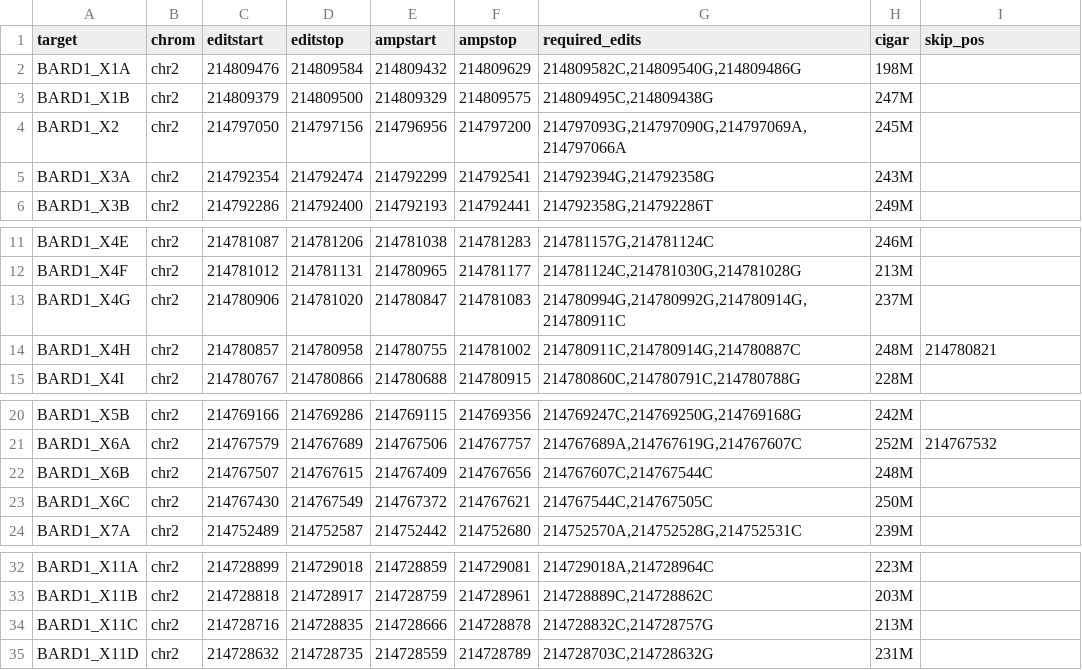
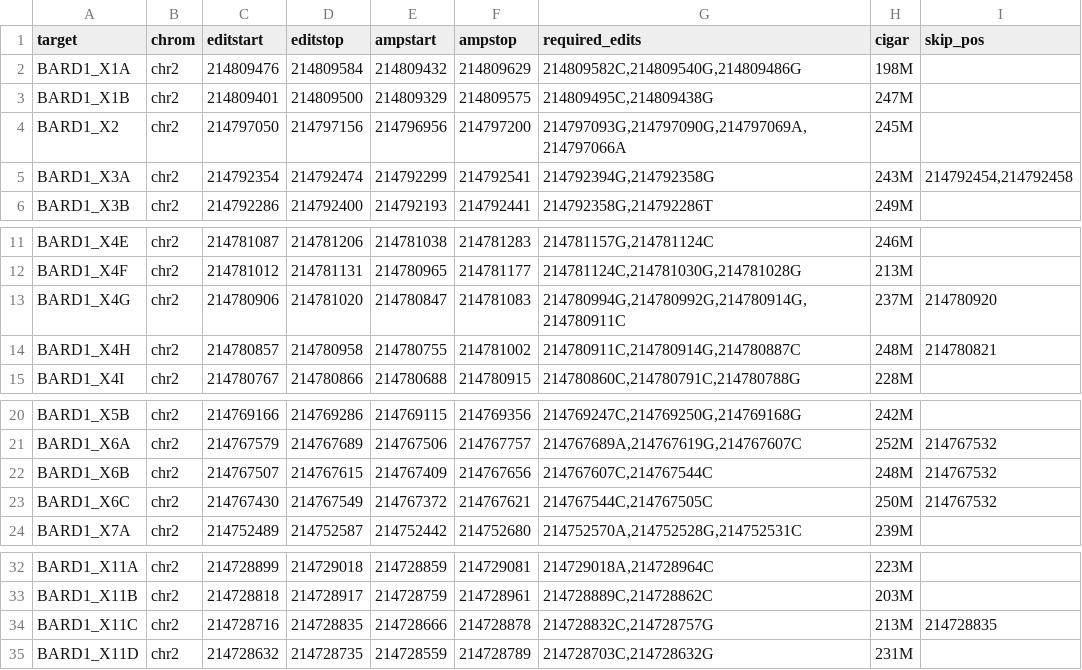
Before and after one commit to bbi-lab/sge-pipeline, a TSV file: etc/BARD1.targets.tsv, drawn as a sheet; only a part is shown, gaps mark what is left out.

Commit message:
updating target defs

```diff
--- a/etc/BARD1.targets.tsv
+++ b/etc/BARD1.targets.tsv
@@ -2,5 +2,5 @@ target	chrom	editstart	editstop	ampstart	ampstop	required_edits	cigar	skip_pos
 BARD1_X1A	chr2	214809476	214809584	214809432	214809629	214809582C,214809540G,214809486G	198M
-BARD1_X1B	chr2	214809379	214809500	214809329	214809575	214809495C,214809438G	247M
+BARD1_X1B	chr2	214809401	214809500	214809329	214809575	214809495C,214809438G	247M
 BARD1_X2	chr2	214797050	214797156	214796956	214797200	214797093G,214797090G,214797069A,214797066A	245M
-BARD1_X3A	chr2	214792354	214792474	214792299	214792541	214792394G,214792358G	243M
+BARD1_X3A	chr2	214792354	214792474	214792299	214792541	214792394G,214792358G	243M	214792454,214792458
 BARD1_X3B	chr2	214792286	214792400	214792193	214792441	214792358G,214792286T	249M
@@ -12,3 +12,3 @@ BARD1_X4E	chr2	214781087	214781206	214781038	214781283	214781157G,214781124C	246
 BARD1_X4F	chr2	214781012	214781131	214780965	214781177	214781124C,214781030G,214781028G	213M
-BARD1_X4G	chr2	214780906	214781020	214780847	214781083	214780994G,214780992G,214780914G,214780911C	237M
+BARD1_X4G	chr2	214780906	214781020	214780847	214781083	214780994G,214780992G,214780914G,214780911C	237M	214780920
 BARD1_X4H	chr2	214780857	214780958	214780755	214781002	214780911C,214780914G,214780887C	248M	214780821
@@ -21,4 +21,4 @@ BARD1_X5B	chr2	214769166	214769286	214769115	214769356	214769247C,214769250G,214
 BARD1_X6A	chr2	214767579	214767689	214767506	214767757	214767689A,214767619G,214767607C	252M	214767532
-BARD1_X6B	chr2	214767507	214767615	214767409	214767656	214767607C,214767544C	248M
-BARD1_X6C	chr2	214767430	214767549	214767372	214767621	214767544C,214767505C	250M
+BARD1_X6B	chr2	214767507	214767615	214767409	214767656	214767607C,214767544C	248M	214767532
+BARD1_X6C	chr2	214767430	214767549	214767372	214767621	214767544C,214767505C	250M	214767532
 BARD1_X7A	chr2	214752489	214752587	214752442	214752680	214752570A,214752528G,214752531C	239M
@@ -33,3 +33,3 @@ BARD1_X11A	chr2	214728899	214729018	214728859	214729081	214729018A,214728964C	22
 BARD1_X11B	chr2	214728818	214728917	214728759	214728961	214728889C,214728862C	203M
-BARD1_X11C	chr2	214728716	214728835	214728666	214728878	214728832C,214728757G	213M
+BARD1_X11C	chr2	214728716	214728835	214728666	214728878	214728832C,214728757G	213M	214728835
 BARD1_X11D	chr2	214728632	214728735	214728559	214728789	214728703C,214728632G	231M
```
Also changed, not shown: etc/NBN.targets.tsv, etc/PALB2.targets.tsv, 1 other file.
